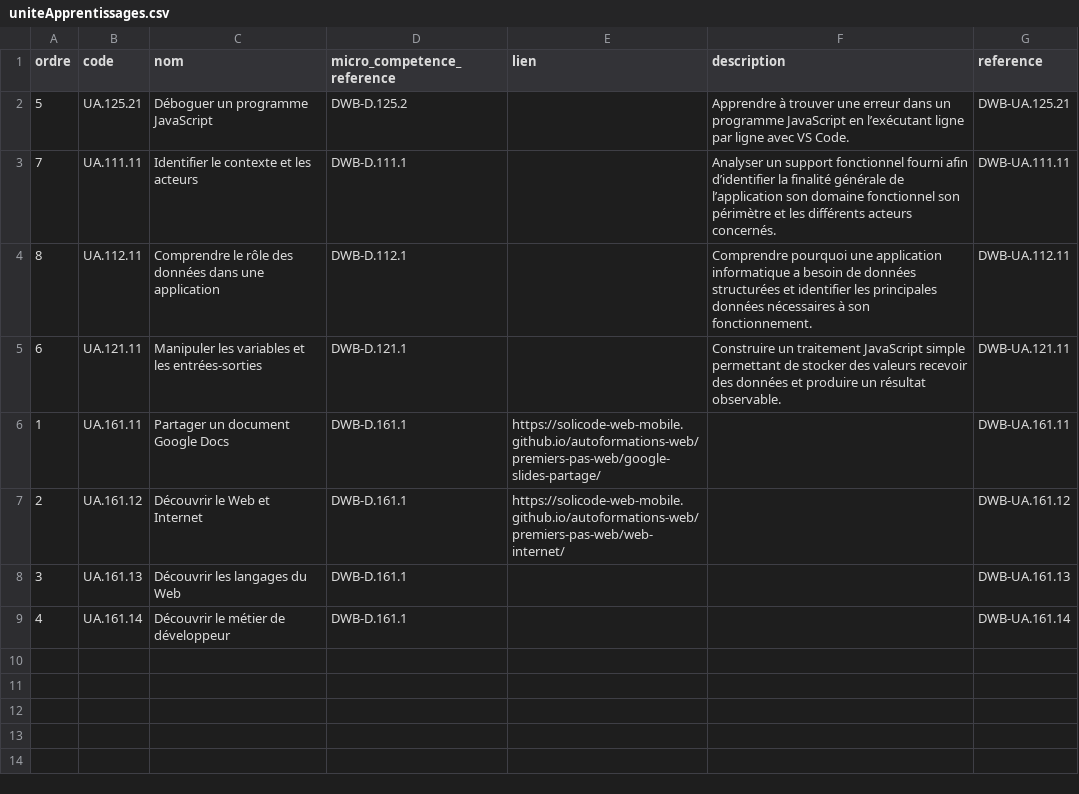
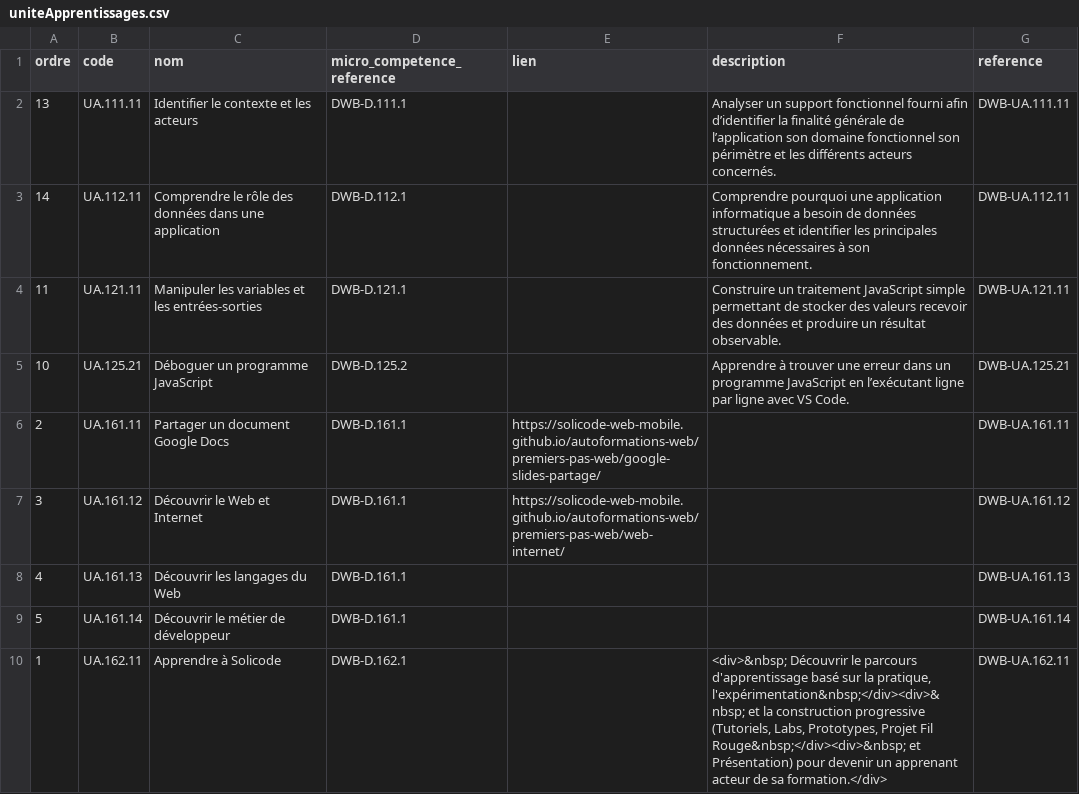
Before and after one commit to solicode-lms/app, a CSV file: modules/PkgCompetences/Database/data/uniteApprentissages.csv, drawn as a sheet.

```diff
--- a/modules/PkgCompetences/Database/data/uniteApprentissages.csv
+++ b/modules/PkgCompetences/Database/data/uniteApprentissages.csv
@@ -1,9 +1,10 @@
 "ordre","code","nom","micro_competence_reference","lien","description","reference"
-"5","UA.125.21","Déboguer un programme JavaScript","DWB-D.125.2","","Apprendre à trouver une erreur dans un programme JavaScript en l’exécutant ligne par ligne avec VS Code.","DWB-UA.125.21"
-"7","UA.111.11","Identifier le contexte et les acteurs","DWB-D.111.1","","Analyser un support fonctionnel fourni afin d’identifier la finalité générale de l’application son domaine fonctionnel son périmètre et les différents acteurs concernés.","DWB-UA.111.11"
-"8","UA.112.11","Comprendre le rôle des données dans une application","DWB-D.112.1","","Comprendre pourquoi une application informatique a besoin de données structurées et identifier les principales données nécessaires à son fonctionnement.","DWB-UA.112.11"
-"6","UA.121.11","Manipuler les variables et les entrées-sorties","DWB-D.121.1","","Construire un traitement JavaScript simple permettant de stocker des valeurs recevoir des données et produire un résultat observable.","DWB-UA.121.11"
-"1","UA.161.11","Partager un document Google Docs","DWB-D.161.1","https://solicode-web-mobile.github.io/autoformations-web/premiers-pas-web/google-slides-partage/","","DWB-UA.161.11"
-"2","UA.161.12","Découvrir le Web et Internet","DWB-D.161.1","https://solicode-web-mobile.github.io/autoformations-web/premiers-pas-web/web-internet/","","DWB-UA.161.12"
-"3","UA.161.13","Découvrir les langages du Web","DWB-D.161.1","","","DWB-UA.161.13"
-"4","UA.161.14","Découvrir le métier de développeur","DWB-D.161.1","","","DWB-UA.161.14"
+"13","UA.111.11","Identifier le contexte et les acteurs","DWB-D.111.1","","Analyser un support fonctionnel fourni afin d’identifier la finalité générale de l’application son domaine fonctionnel son périmètre et les différents acteurs concernés.","DWB-UA.111.11"
+"14","UA.112.11","Comprendre le rôle des données dans une application","DWB-D.112.1","","Comprendre pourquoi une application informatique a besoin de données structurées et identifier les principales données nécessaires à son fonctionnement.","DWB-UA.112.11"
+"11","UA.121.11","Manipuler les variables et les entrées-sorties","DWB-D.121.1","","Construire un traitement JavaScript simple permettant de stocker des valeurs recevoir des données et produire un résultat observable.","DWB-UA.121.11"
+"10","UA.125.21","Déboguer un programme JavaScript","DWB-D.125.2","","Apprendre à trouver une erreur dans un programme JavaScript en l’exécutant ligne par ligne avec VS Code.","DWB-UA.125.21"
+"2","UA.161.11","Partager un document Google Docs","DWB-D.161.1","https://solicode-web-mobile.github.io/autoformations-web/premiers-pas-web/google-slides-partage/","","DWB-UA.161.11"
+"3","UA.161.12","Découvrir le Web et Internet","DWB-D.161.1","https://solicode-web-mobile.github.io/autoformations-web/premiers-pas-web/web-internet/","","DWB-UA.161.12"
+"4","UA.161.13","Découvrir les langages du Web","DWB-D.161.1","","","DWB-UA.161.13"
+"5","UA.161.14","Découvrir le métier de développeur","DWB-D.161.1","","","DWB-UA.161.14"
+"1","UA.162.11","Apprendre à Solicode","DWB-D.162.1","","<div>&nbsp; Découvrir le parcours d'apprentissage basé sur la pratique, l'expérimentation&nbsp;</div><div>&nbsp; et la construction progressive (Tutoriels, Labs, Prototypes, Projet Fil Rouge&nbsp;</div><div>&nbsp; et Présentation) pour devenir un apprenant acteur de sa formation.</div>","DWB-UA.162.11"
```
Also changed, not shown: modules/PkgCompetences/Database/data/chapitres.csv, modules/PkgCompetences/Database/data/competences.csv, 3 other files.
